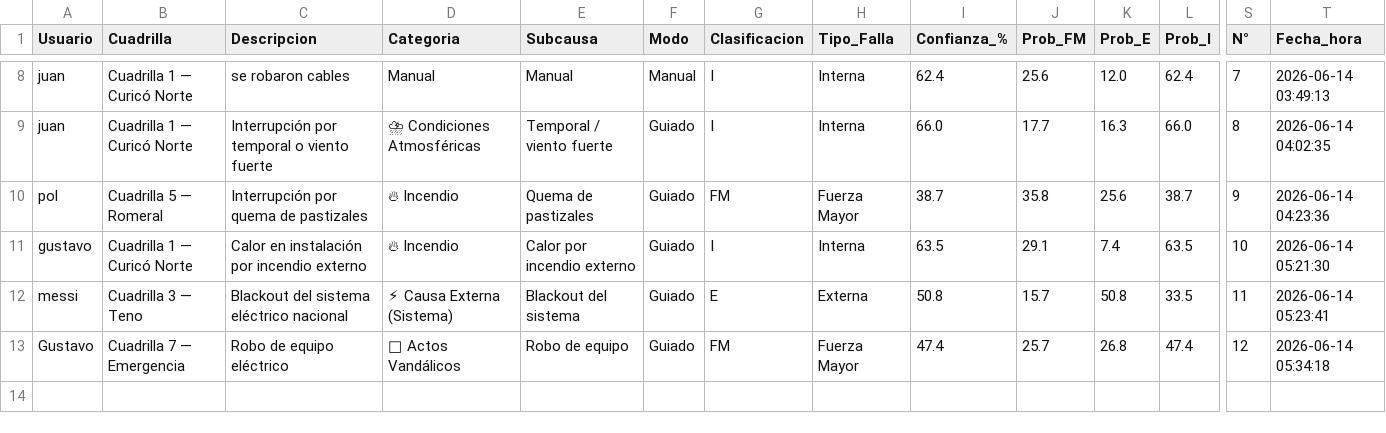
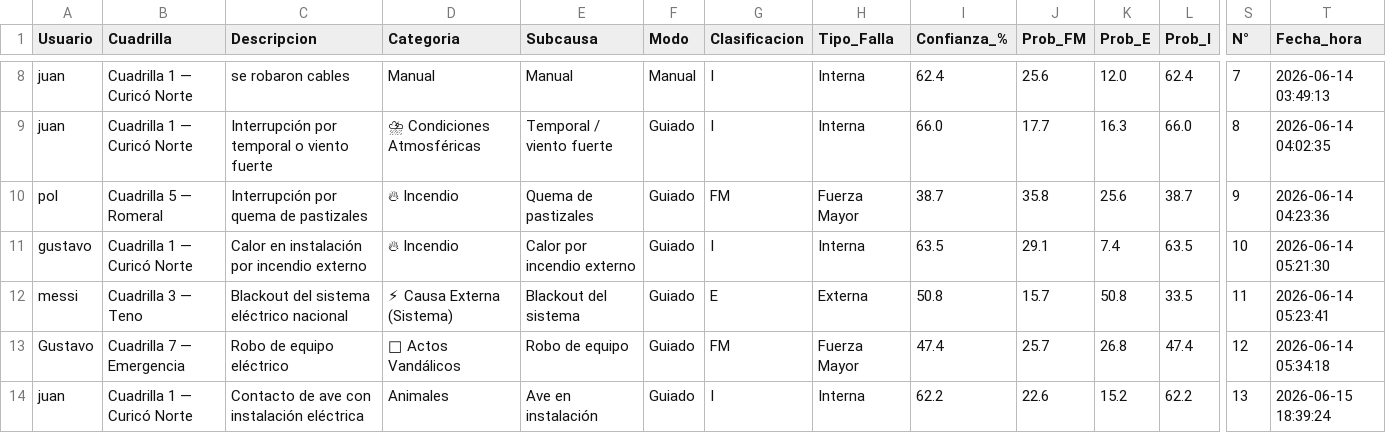
Before and after one commit to gustavopuentesl-maker/ased, a CSV file: fallas_ingresadas.csv, drawn as a sheet; only a part is shown, gaps mark what is left out; rows hold the shown columns only; the diff names each change by its address in the sheet, - before the commit and + after, or states it on an @@ line.

Commit message:
Registro N°13 — 2026-06-15 18:39

```diff
--- a/fallas_ingresadas.csv
+++ b/fallas_ingresadas.csv
+row 14: juan | Cuadrilla 1 — Curicó Norte | Contacto de ave con instalación eléctrica | Animales | Ave en instalación | Guiado | I | Interna | 62.2 | 22.6 | 15.2 | 62.2 | 13 | 2026-06-15 18:39:24
```
